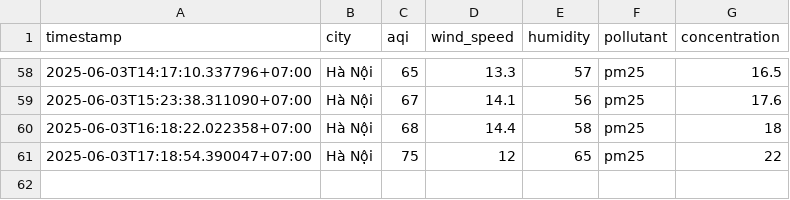
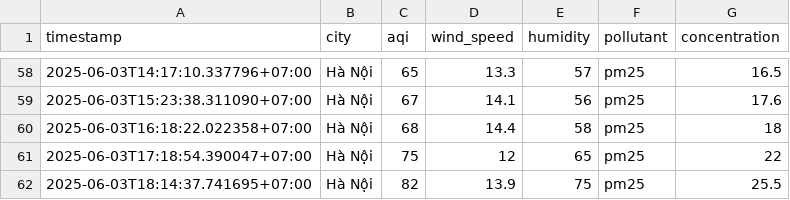
Before and after one commit to 2noScript/iqair-checking, a CSV file: data/Ha_Noi/aqi_Ha_Noi_2025_jun.csv, drawn as a sheet; only a part is shown, gaps mark what is left out.

```diff
--- a/data/Ha_Noi/aqi_Ha_Noi_2025_jun.csv
+++ b/data/Ha_Noi/aqi_Ha_Noi_2025_jun.csv
@@ -61 +61,2 @@ timestamp,city,aqi,wind_speed,humidity,pollutant,concentration
 2025-06-03T17:18:54.390047+07:00,Hà Nội,75,12,65,pm25,22
+2025-06-03T18:14:37.741695+07:00,Hà Nội,82,13.9,75,pm25,25.5
```
Also changed, not shown: data/Da_Nang/aqi_Da_Nang_2025_jun.csv, data/Hai_Duong/aqi_Hai_Duong_2025_jun.csv, 8 other files.
